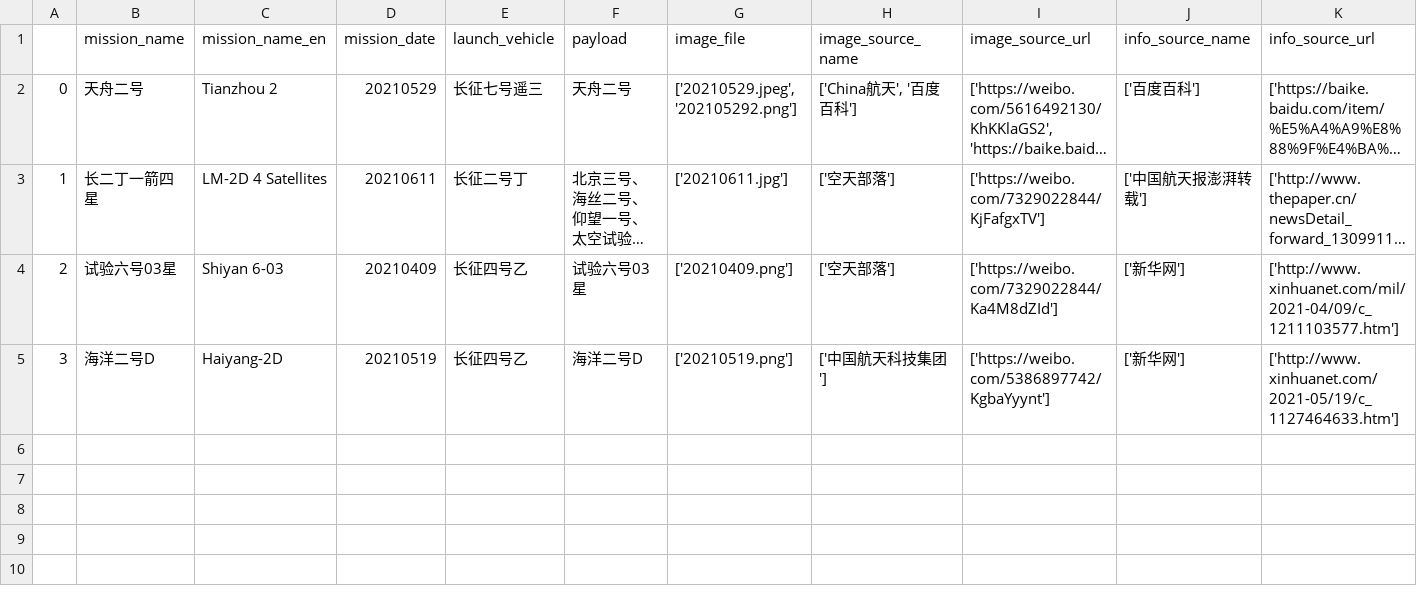
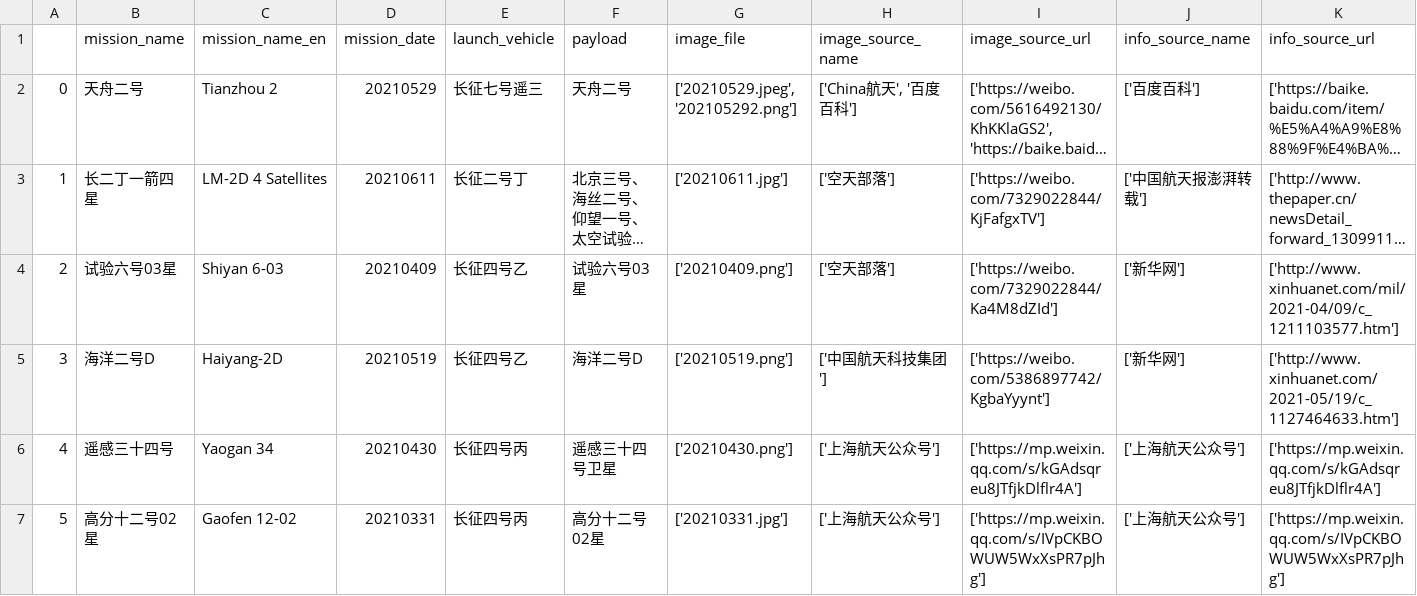
Before and after one commit to pengzhenghao/ChinaSpaceMissionBadges, a CSV file: gallery/dataset.csv, drawn as a sheet; only a part is shown; long unchanged cells end in …; rows hold the shown columns only; the diff names each change by its address in the sheet, - before the commit and + after, or states it on an @@ line.

```diff
--- a/gallery/dataset.csv
+++ b/gallery/dataset.csv
+row 6: 4 | 遥感三十四号 | Yaogan 34 | 20210430 | 长征四号丙 | 遥感三十四号卫星 | ['20210430.png'] | ['上海航天公众号'] | ['https://mp.weixin.qq.com/s/kGAdsqreu8JTfjkDlflr4A'] | ['上海航天公众号'] | ['https://mp.weixin.qq.com/s/kGAdsqreu8JTfjkDlflr4A']
+row 7: 5 | 高分十二号02星 | Gaofen 12-02 | 20210331 | 长征四号丙 | 高分十二号02星 | ['20210331.jpg'] | ['上海航天公众号'] | ['https://mp.weixin.qq.com/s/IVpCKBOWUW5WxXsPR7pJhg'] | ['上海航天公众号'] | ['https://mp.weixin.qq.com/s/IVpCKBOWUW5WxXsPR7pJhg']
```
Also changed, not shown: 5 other files.
